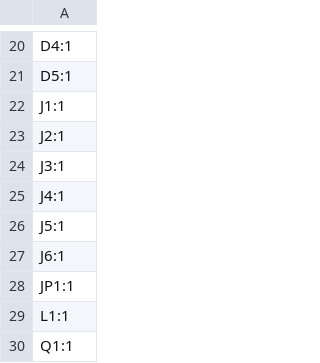
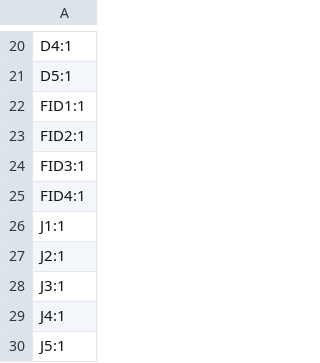
Before and after one commit to MuffinKing-jpeg/DRP.004, a CSV file: production/designators.csv, drawn as a sheet; only a part is shown, gaps mark what is left out; the shorter side is filled out with more unchanged rows.

```diff
--- a/production/designators.csv
+++ b/production/designators.csv
@@ -21,2 +21,6 @@ D4:1
 D5:1
+FID1:1
+FID2:1
+FID3:1
+FID4:1
 J1:1
```
Also changed, not shown: production/bom.csv, production/positions.csv, 15 other files.
